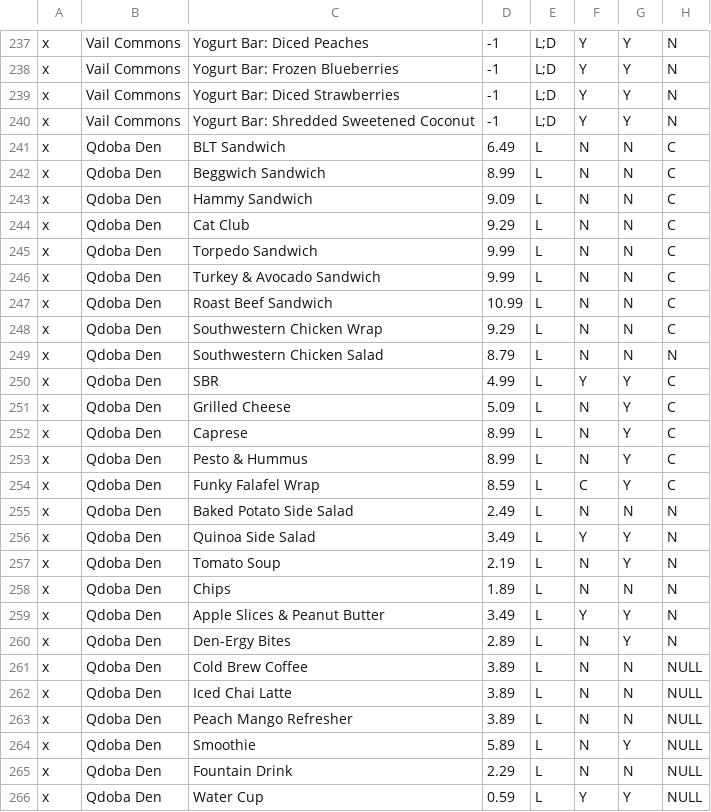
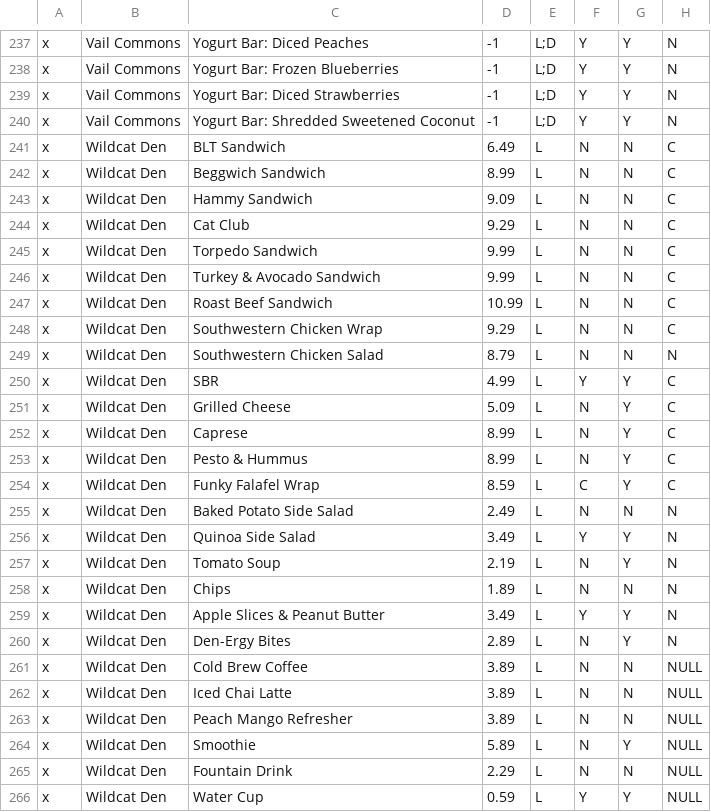
Before and after one commit to yuahmed/353-DBS-final, a CSV file: food.csv, drawn as a sheet; only a part is shown, gaps mark what is left out; the diff names each change by its address in the sheet, - before the commit and + after, or states it on an @@ line.

```diff
--- a/food.csv
+++ b/food.csv
-B241:B266: Qdoba Den
+B241:B266: Wildcat Den
```
Also changed, not shown: 6 other files.
